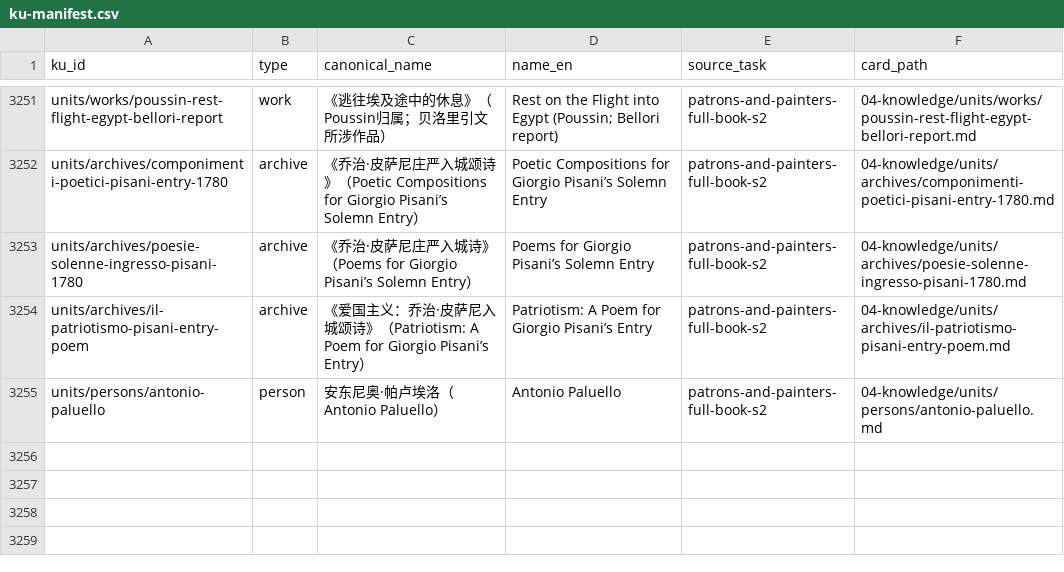
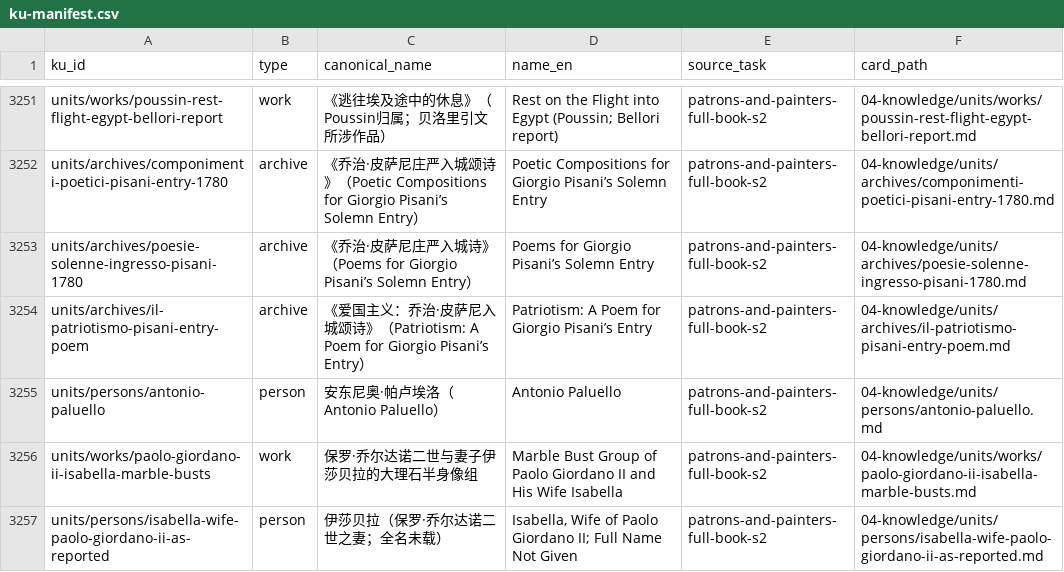
Before and after one commit to fengbaifan/PNP-Final-DATA, a CSV file: 04-knowledge/tables/ku-manifest.csv, drawn as a sheet; only a part is shown, gaps mark what is left out; the diff names each change by its address in the sheet, - before the commit and + after, or states it on an @@ line.

Commit message:
Register Paolo Giordano II bust endpoints

```diff
--- a/04-knowledge/tables/ku-manifest.csv
+++ b/04-knowledge/tables/ku-manifest.csv
+row 3256: units/works/paolo-giordano-ii-isabella-marble-busts | work | 保罗·乔尔达诺二世与妻子伊莎贝拉的大理石半身像组 | Marble Bust Group of Paolo Giordano II and His Wife Isabella | patrons-and-painters-full-book-s2 | 04-knowledge/units/works/paolo-giordano-ii-isabella-marble-busts.md
+row 3257: units/persons/isabella-wife-paolo-giordano-ii-as-reported | person | 伊莎贝拉（保罗·乔尔达诺二世之妻；全名未载） | Isabella, Wife of Paolo Giordano II; Full Name Not Given | patrons-and-painters-full-book-s2 | 04-knowledge/units/persons/isabella-wife-paolo-giordano-ii-as-reported.md
```
Also changed, not shown: 8 other files.
